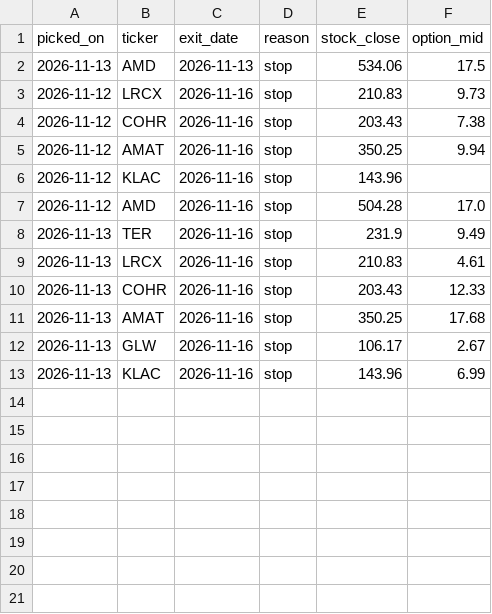
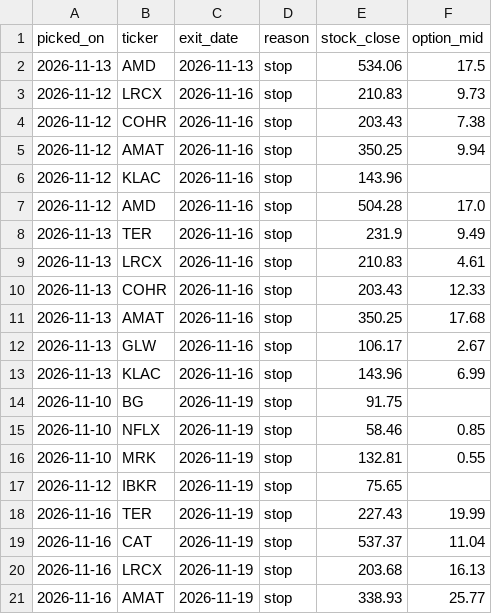
Before and after one commit to seanpesner-lab/OptionsDash, a CSV file: history/exits.csv, drawn as a sheet; the diff names each change by its address in the sheet, - before the commit and + after, or states it on an @@ line.

```diff
--- a/history/exits.csv
+++ b/history/exits.csv
+row 14: 2026-11-10 | BG | 2026-11-19 | stop | 91.75
+row 15: 2026-11-10 | NFLX | 2026-11-19 | stop | 58.46 | 0.85
+row 16: 2026-11-10 | MRK | 2026-11-19 | stop | 132.81 | 0.55
+row 17: 2026-11-12 | IBKR | 2026-11-19 | stop | 75.65
+row 18: 2026-11-16 | TER | 2026-11-19 | stop | 227.43 | 19.99
+row 19: 2026-11-16 | CAT | 2026-11-19 | stop | 537.37 | 11.04
+row 20: 2026-11-16 | LRCX | 2026-11-19 | stop | 203.68 | 16.13
+row 21: 2026-11-16 | AMAT | 2026-11-19 | stop | 338.93 | 25.77
```
